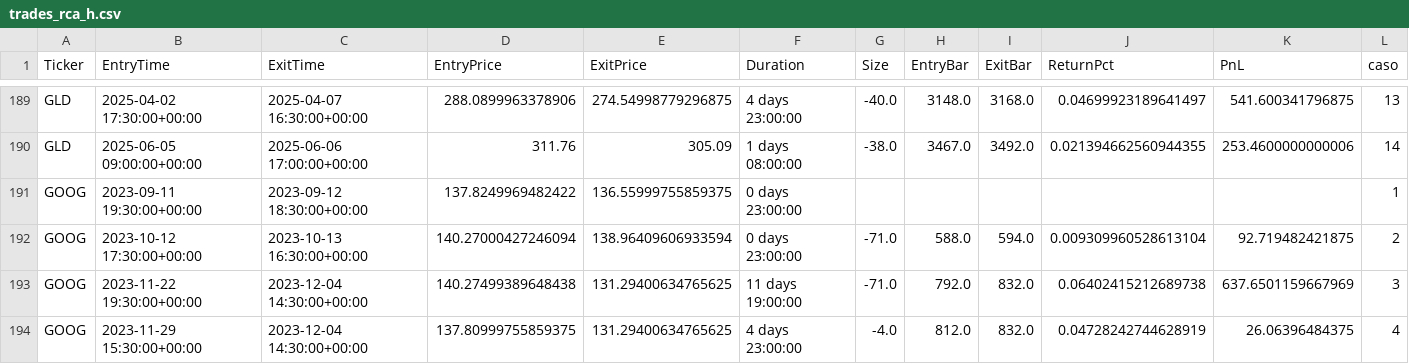
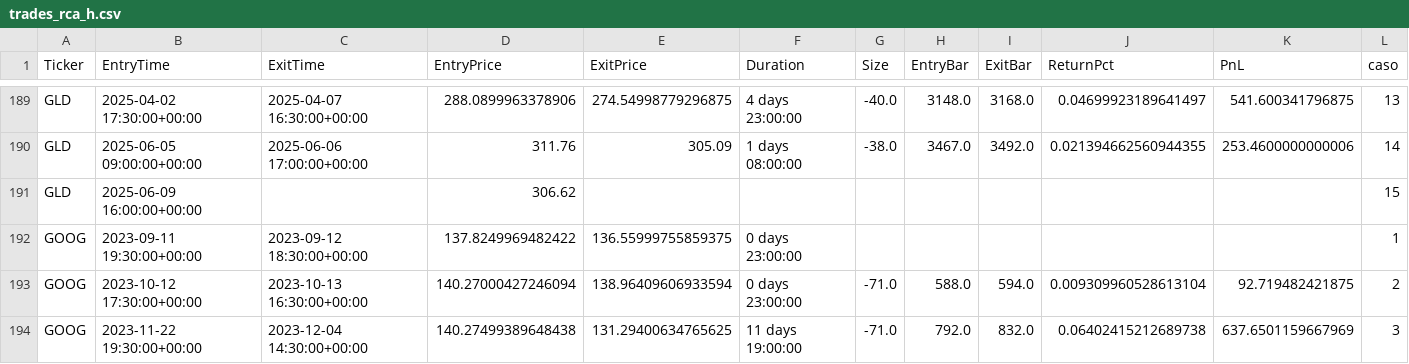
Before and after one commit to kaliinversionesyservicios/TraderEstrategias, a CSV file: data/backtesting/trades_rca_h.csv, drawn as a sheet; only a part is shown, gaps mark what is left out; the shorter side is filled out with more unchanged rows; the diff names each change by its address in the sheet, - before the commit and + after, or states it on an @@ line.

Commit message:
Update data notebook BreakOut_Acista

```diff
--- a/data/backtesting/trades_rca_h.csv
+++ b/data/backtesting/trades_rca_h.csv
+row 191: GLD | 2025-06-09 16:00:00+00:00 |  | 306.62 |  |  |  |  |  |  |  | 15
```
Also changed, not shown: data/backtesting/estadisticas_rca_h.csv, 1 other file.
